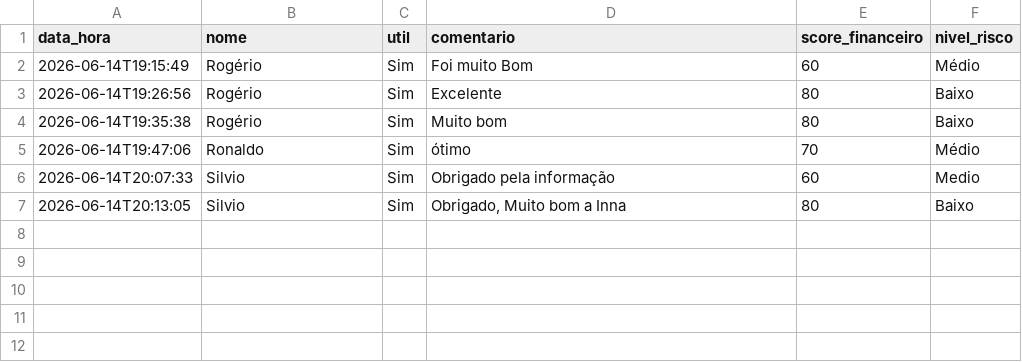
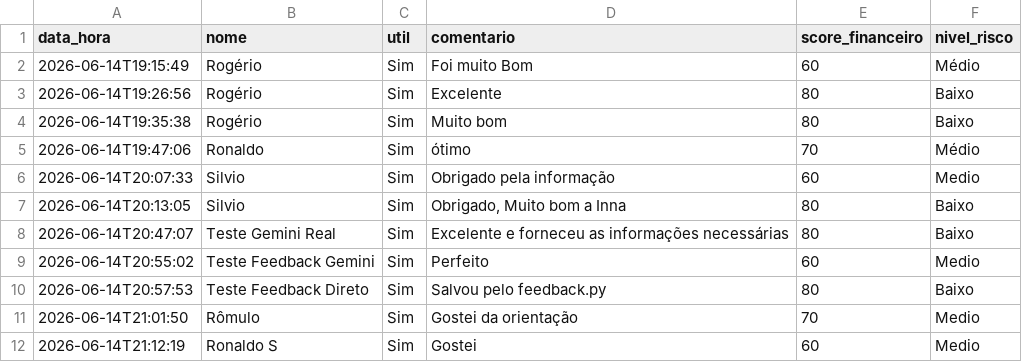
Before and after one commit to Rogerio5/INNA-Financial-Coach-AI, a CSV file: data/feedbacks.csv, drawn as a sheet.

Commit message:
feat: enable Gemini real with PostgreSQL persistence

```diff
--- a/data/feedbacks.csv
+++ b/data/feedbacks.csv
@@ -7 +7,6 @@ data_hora,nome,util,comentario,score_financeiro,nivel_risco
 2026-06-14T20:13:05,Silvio,Sim,"Obrigado, Muito bom a Inna",80,Baixo
+2026-06-14T20:47:07,Teste Gemini Real,Sim,Excelente e forneceu as informações necessárias,80,Baixo
+2026-06-14T20:55:02,Teste Feedback Gemini,Sim,Perfeito,60,Medio
+2026-06-14T20:57:53,Teste Feedback Direto,Sim,Salvou pelo feedback.py,80,Baixo
+2026-06-14T21:01:50,Rômulo,Sim,Gostei da orientação,70,Medio
+2026-06-14T21:12:19,Ronaldo S,Sim,Gostei,60,Medio
```
Also changed, not shown: data/interacoes.csv, 3 other files.
